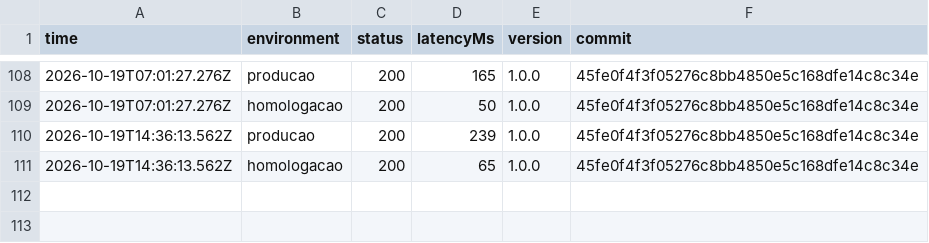
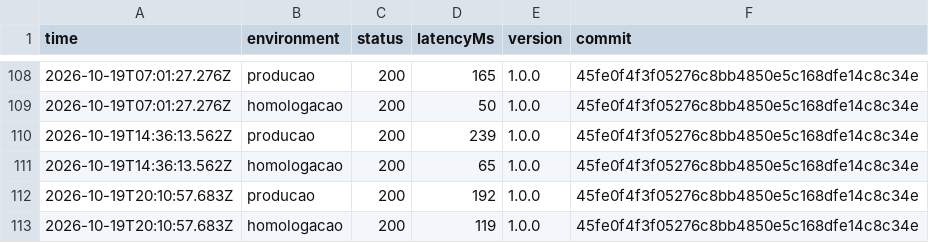
Before and after one commit to DaviSouza78/resgate-digital, a CSV file: status/sondas.csv, drawn as a sheet; only a part is shown, gaps mark what is left out; the diff names each change by its address in the sheet, - before the commit and + after, or states it on an @@ line.

```diff
--- a/status/sondas.csv
+++ b/status/sondas.csv
+row 112: 2026-10-19T20:10:57.683Z | producao | 200 | 192 | 1.0.0 | 45fe0f4f3f05276c8bb4850e5c168dfe14c8c34e
+row 113: 2026-10-19T20:10:57.683Z | homologacao | 200 | 119 | 1.0.0 | 45fe0f4f3f05276c8bb4850e5c168dfe14c8c34e
```
Also changed, not shown: 2 other files.
